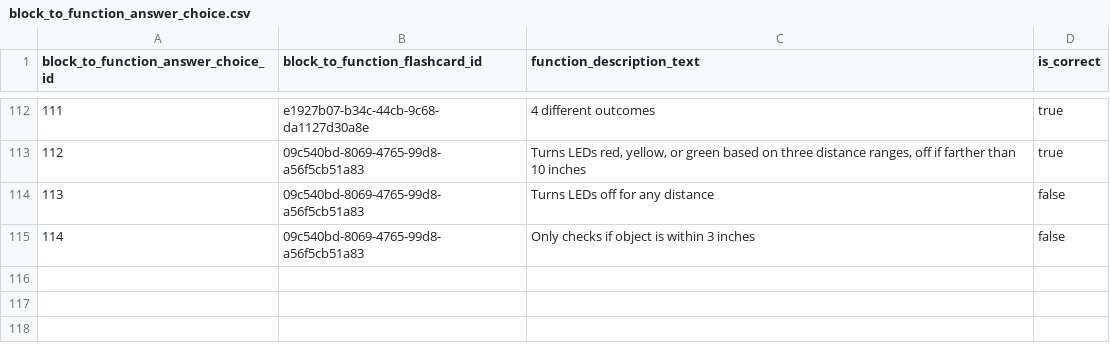
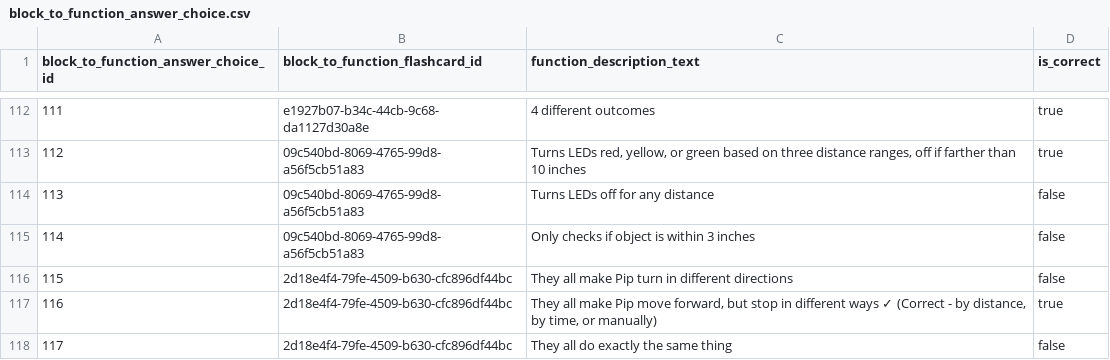
Before and after one commit to actamayev/lever-labs-server, a CSV file: src/db-seed-data/block_to_function_answer_choice.csv, drawn as a sheet; only a part is shown, gaps mark what is left out; the diff names each change by its address in the sheet, - before the commit and + after, or states it on an @@ line.

```diff
--- a/src/db-seed-data/block_to_function_answer_choice.csv
+++ b/src/db-seed-data/block_to_function_answer_choice.csv
+row 116: 115 | 2d18e4f4-79fe-4509-b630-cfc896df44bc | They all make Pip turn in different directions | false
+row 117: 116 | 2d18e4f4-79fe-4509-b630-cfc896df44bc | They all make Pip move forward, but stop in different ways ✓ (Correct - by distance, by time, or manually) | true
+row 118: 117 | 2d18e4f4-79fe-4509-b630-cfc896df44bc | They all do exactly the same thing | false
```
Also changed, not shown: src/db-seed-data/block_to_function_flashcard.csv, src/db-seed-data/lesson_question_map.csv, 2 other files.
